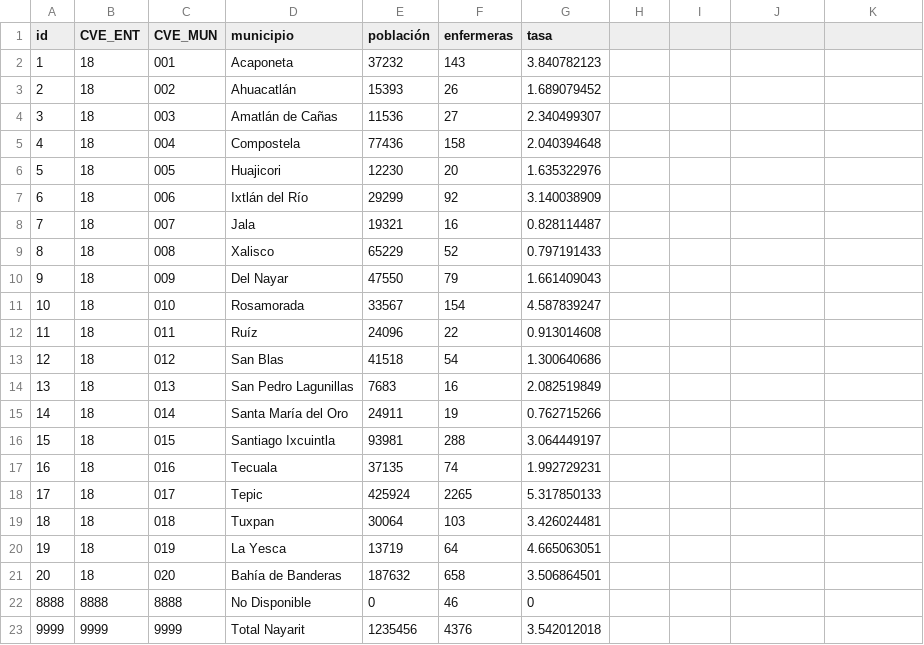
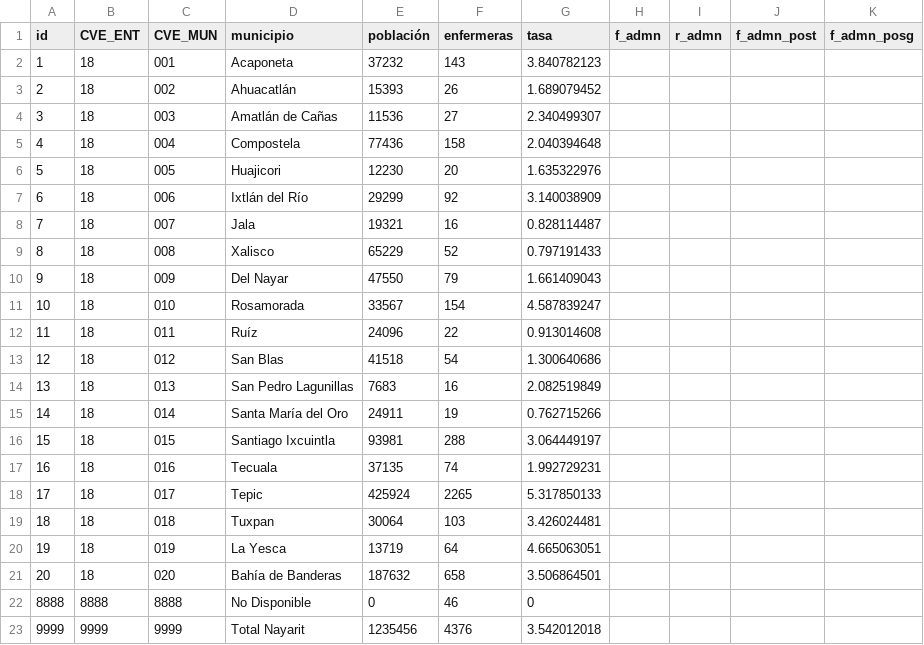
Before and after one commit to enfcarloseligio/D3_js_MX_RHE2025, a CSV file: data/rate/nayarit.csv, drawn as a sheet; the diff names each change by its address in the sheet, - before the commit and + after, or states it on an @@ line.

```diff
--- a/data/rate/nayarit.csv
+++ b/data/rate/nayarit.csv
-H1: (empty)
+H1: f_admn
-I1: (empty)
+I1: r_admn
-J1: (empty)
+J1: f_admn_post
-K1: (empty)
+K1: f_admn_posg
```
Also changed, not shown: data/rate/coahuila.csv, data/rate/republica-mexicana.csv.
